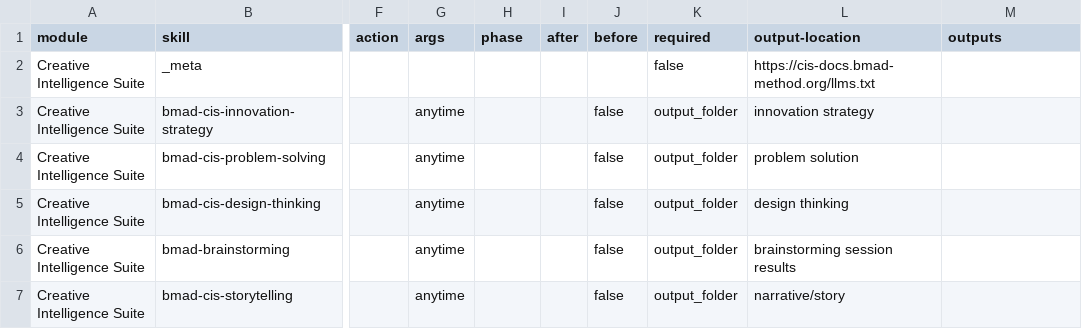
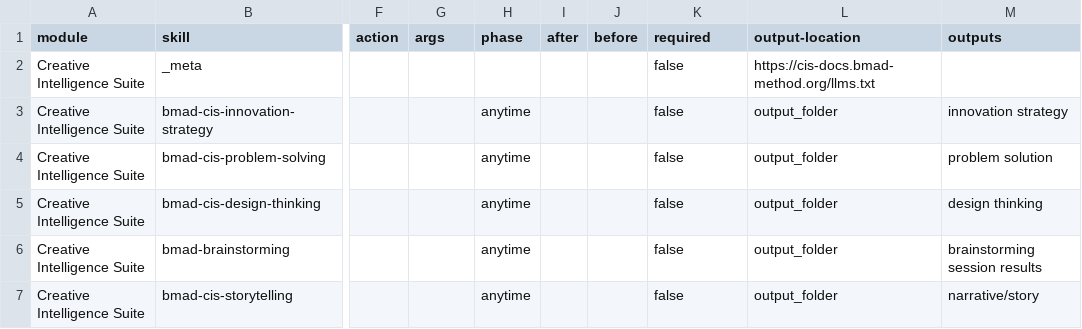
Before and after one commit to Hexalith/Hexalith.Folders, a CSV file: _bmad/cis/module-help.csv, drawn as a sheet; only a part is shown, gaps mark what is left out; the diff names each change by its address in the sheet, - before the commit and + after, or states it on an @@ line.

```diff
--- a/_bmad/cis/module-help.csv
+++ b/_bmad/cis/module-help.csv
-G3:G7 (args): anytime
+G3:G7 (args): (empty)
-H3:H7 (phase): (empty)
+H3:H7 (phase): anytime
-J3:J7 (before): false
+J3:J7 (before): (empty)
-K3:K7 (required): output_folder
+K3:K7 (required): false
-L3 (output-location): innovation strategy
+L3 (output-location): output_folder
-M3 (outputs): (empty)
+M3 (outputs): innovation strategy
-L4 (output-location): problem solution
+L4 (output-location): output_folder
-M4 (outputs): (empty)
+M4 (outputs): problem solution
-L5 (output-location): design thinking
+L5 (output-location): output_folder
-M5 (outputs): (empty)
+M5 (outputs): design thinking
-L6 (output-location): brainstorming session results
+L6 (output-location): output_folder
-M6 (outputs): (empty)
+M6 (outputs): brainstorming session results
-L7 (output-location): narrative/story
+L7 (output-location): output_folder
-M7 (outputs): (empty)
+M7 (outputs): narrative/story
```
Also changed, not shown: _bmad/_config/bmad-help.csv, _bmad/_config/files-manifest.csv, 13 other files.
